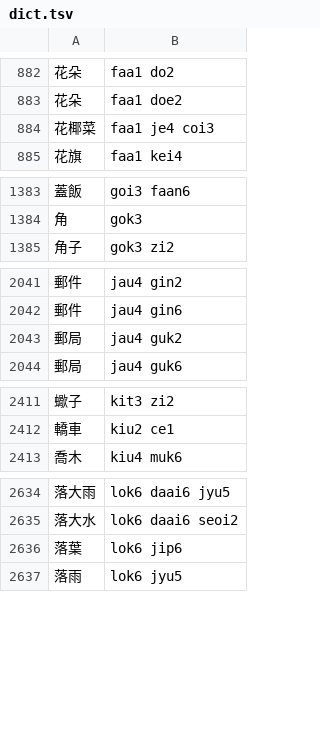
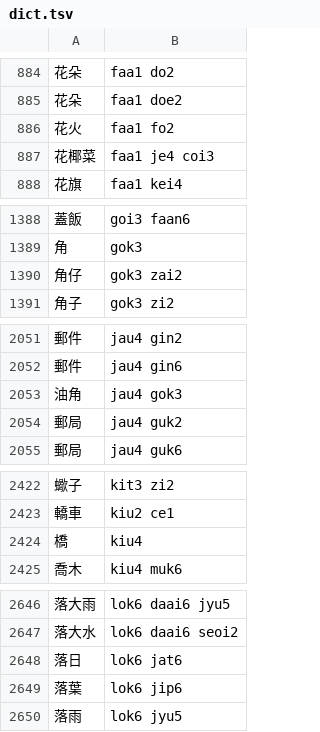
Before and after one commit to bingzheung/emoji-cantonese, a TSV file: output/dict.tsv, drawn as a sheet; only a part is shown, gaps mark what is left out; the diff covers the shown part only; the diff names each change by its address in the sheet, - before the commit and + after, or states it on an @@ line.

```diff
--- a/output/dict.tsv
+++ b/output/dict.tsv
+row 886: 花火 | faa1 fo2
+row 1390: 角仔 | gok3 zai2
+row 2053: 油角 | jau4 gok3
+row 2424: 橋 | kiu4
+row 2648: 落日 | lok6 jat6
```
Also changed, not shown: 17 added rows and 1 removed row elsewhere in this file, 8 other files.
